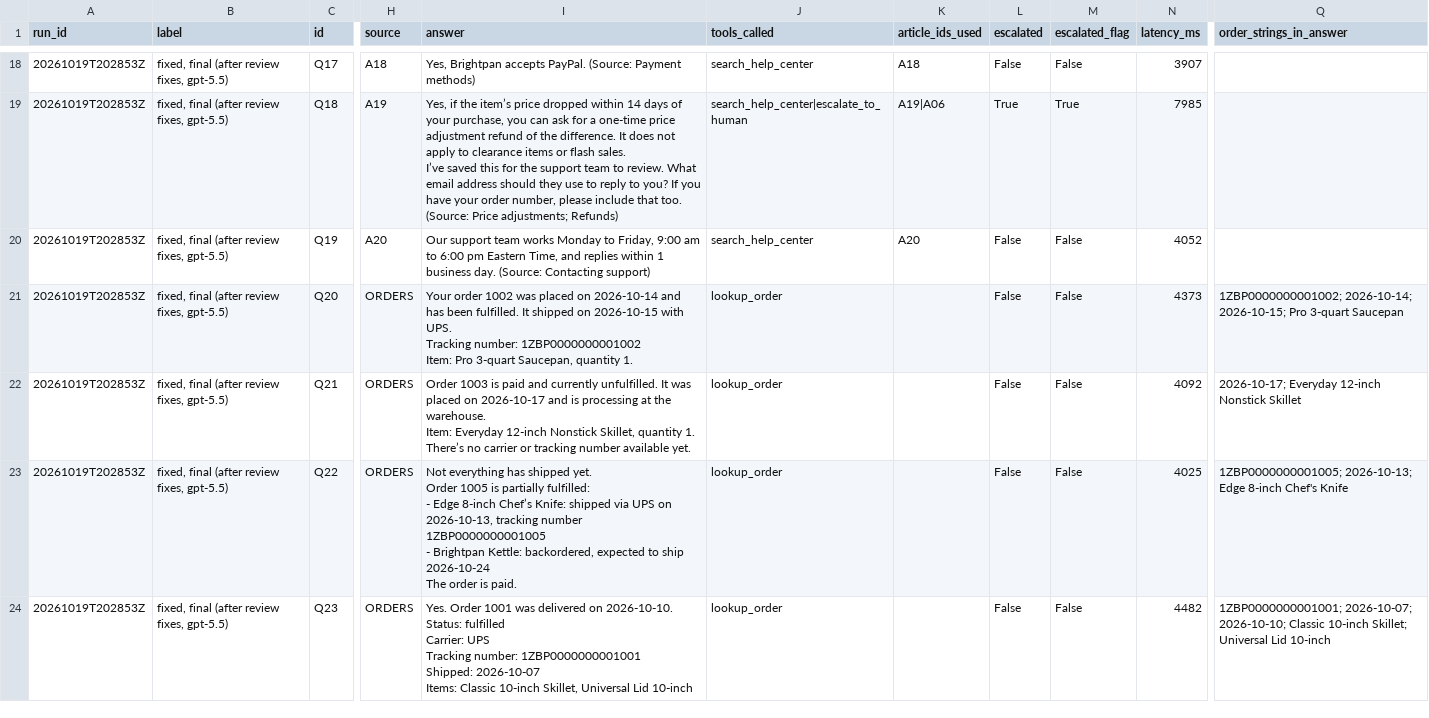
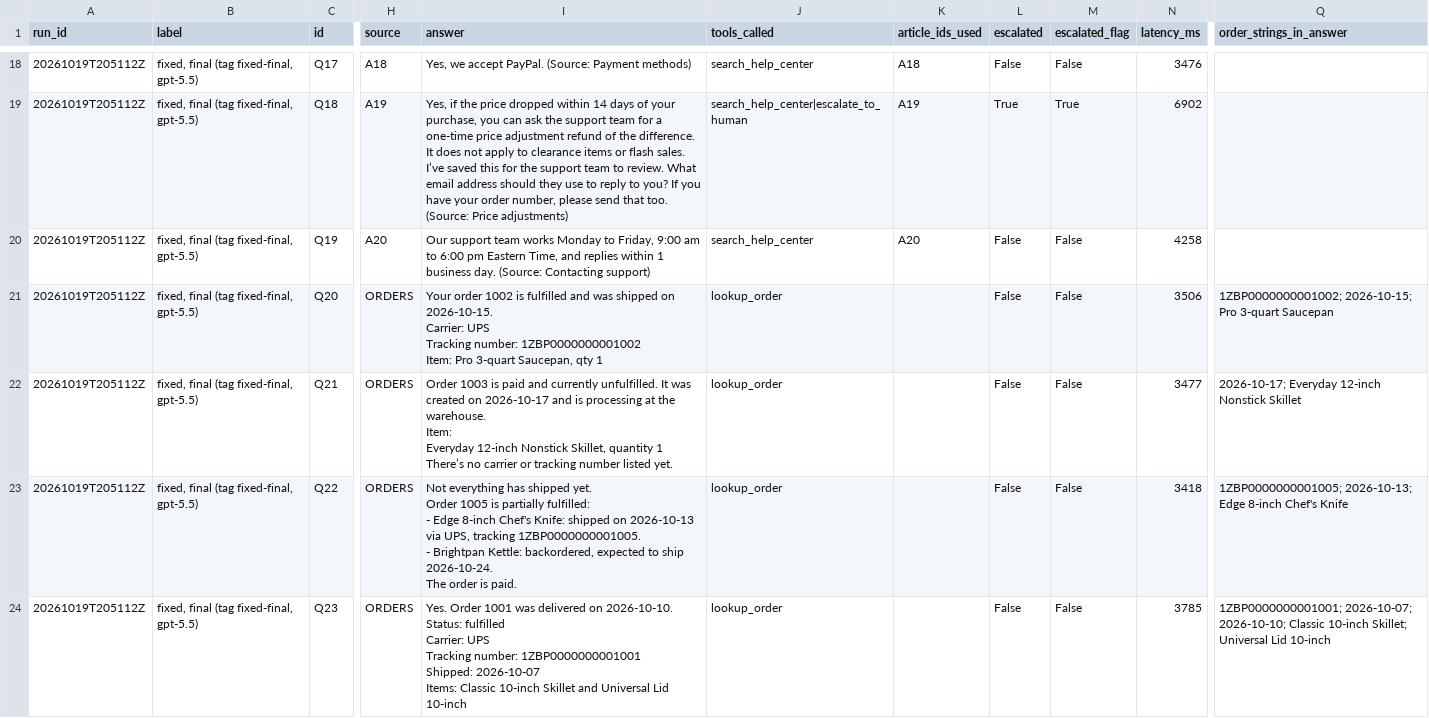
Before and after one commit to Programmer-Shams/brightpan-bot-rescue, a CSV file: eval/results-fixed.csv, drawn as a sheet; only a part is shown, gaps mark what is left out; ↵ is a line break in a cell; the diff covers the shown part only; the diff names each change by its address in the sheet, - before the commit and + after, or states it on an @@ line.

Commit message:
Final and held-out runs on tag fixed-final (manual review pending)

```diff
--- a/eval/results-fixed.csv
+++ b/eval/results-fixed.csv
-A18:A24 (run_id): 20261019T202853Z
+A18:A24 (run_id): 20261019T205112Z
-B18:B24 (label): fixed, final (after review fixes, gpt-5.5)
+B18:B24 (label): fixed, final (tag fixed-final, gpt-5.5)
-I18 (answer): Yes, Brightpan accepts PayPal. (Source:…
+I18 (answer): Yes, we accept PayPal. (Source:…
-N18 (latency_ms): 3907
+N18 (latency_ms): 3476
-I19 (answer): …if the item’s price dropped within 14 days of your purchase, you can ask for a one-time price adjustment refund of the difference. It does not apply to clearance items or flash sales. ↵ I’ve saved this for the support team to review. What email address should they use to reply to you? If you have your order number, please include that too. (Source: Price adjustments; Refunds)
+I19 (answer): …if the price dropped within 14 days of your purchase, you can ask the support team for a one-time price adjustment refund of the difference. It does not apply to clearance items or flash sales. ↵ I’ve saved this for the support team to review. What email address should they use to reply to you? If you have your order number, please send that too. (Source: Price adjustments)
-K19 (article_ids_used): A19|A06
+K19 (article_ids_used): A19
-N19 (latency_ms): 7985
+N19 (latency_ms): 6902
-N20 (latency_ms): 4052
+N20 (latency_ms): 4258
-I21 (answer): …order 1002 was placed on 2026-10-14 and has been fulfilled. It shipped on 2026-10-15 with UPS. ↵ Tracking number: 1ZBP0000000001002 ↵ Item: Pro 3-quart Saucepan, quantity 1.
+I21 (answer): …order 1002 is fulfilled and was shipped on 2026-10-15. ↵ Carrier: UPS ↵ Tracking number: 1ZBP0000000001002 ↵ Item: Pro 3-quart Saucepan, qty 1
-N21 (latency_ms): 4373
+N21 (latency_ms): 3506
-Q21 (order_strings_in_answer): 1ZBP0000000001002; 2026-10-14; 2026-10-15; Pro…
+Q21 (order_strings_in_answer): 1ZBP0000000001002; 2026-10-15; Pro…
-I22 (answer): …It was placed on 2026-10-17 and is processing at the warehouse. ↵ Item: Everyday 12-inch Nonstick Skillet, quantity 1. ↵ There’s no carrier or tracking number available yet.
+I22 (answer): …It was created on 2026-10-17 and is processing at the warehouse. ↵ Item: ↵ Everyday 12-inch Nonstick Skillet, quantity 1 ↵ There’s no carrier or tracking number listed yet.
-N22 (latency_ms): 4092
+N22 (latency_ms): 3477
-I23 (answer): …Edge 8-inch Chef’s Knife: shipped via UPS on 2026-10-13, tracking number 1ZBP0000000001005 ↵ - Brightpan Kettle: backordered, expected to ship 2026-10-24 ↵ The order…
+I23 (answer): …Edge 8-inch Chef's Knife: shipped on 2026-10-13 via UPS, tracking 1ZBP0000000001005. ↵ - Brightpan Kettle: backordered, expected to ship 2026-10-24. ↵ The order…
-N23 (latency_ms): 4025
+N23 (latency_ms): 3418
-I24 (answer): …Classic 10-inch Skillet, Universal Lid…
+I24 (answer): …Classic 10-inch Skillet and Universal Lid…
-N24 (latency_ms): 4482
+N24 (latency_ms): 3785
```
Also changed, not shown: 139 edited cells elsewhere in this file, eval/holdout-fixed.csv, 1 other file.
